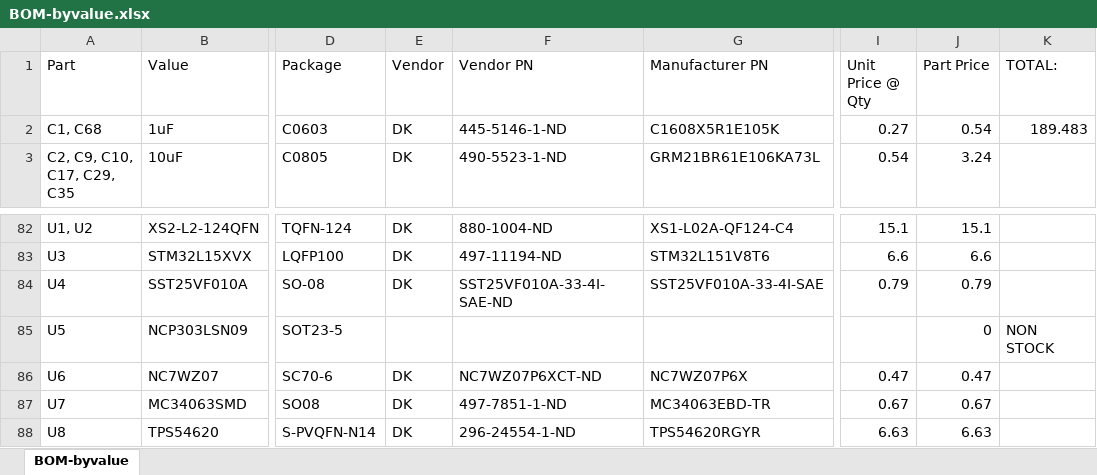
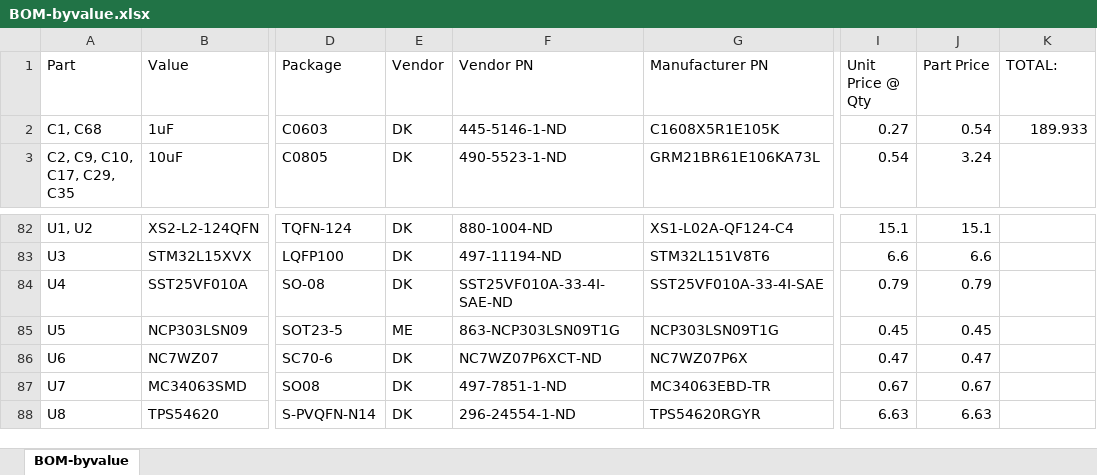
Before and after one commit to jbaker0428/Unified-Robotics-Development-Board, an Excel workbook: Documentation/BOM-byvalue.xlsx, sheet BOM-byvalue, drawn as a sheet; only a part is shown, gaps mark what is left out; values as stored, in another font and other column widths than the file's, no borders; the diff names each change by its address in the sheet, - before the commit and + after, or states it on an @@ line.

Commit message:
Found U5 on Mouser, added product info to BOM.
Signed-off-by: Joe Baker <jbaker0428@gmail.com>

```diff
--- a/Documentation/BOM-byvalue.xlsx (sheet BOM-byvalue)
+++ b/Documentation/BOM-byvalue.xlsx (sheet BOM-byvalue)
-K2 (TOTAL:): 189.483
+K2 (TOTAL:): 189.933
-E85 (Vendor): (empty)
+E85 (Vendor): ME
-F85 (Vendor PN): (empty)
+F85 (Vendor PN): 863-NCP303LSN09T1G
-G85 (Manufacturer PN): (empty)
+G85 (Manufacturer PN): NCP303LSN09T1G
-I85 (Unit Price @ Qty): (empty)
+I85 (Unit Price @ Qty): 0.45
-J85 (Part Price): 0
+J85 (Part Price): 0.45
-K85 (TOTAL:): NON STOCK
+K85 (TOTAL:): (empty)
```
